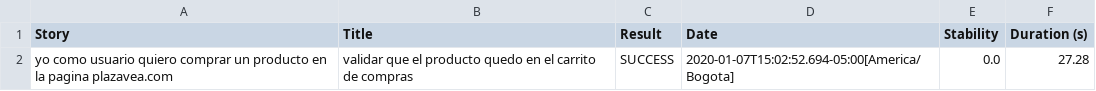
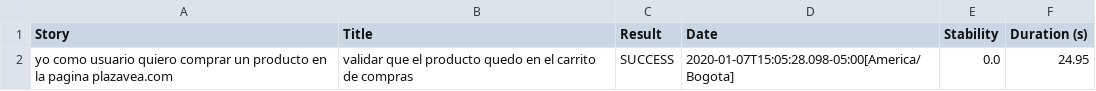
Before and after one commit to melissabte/RetoCompra, a CSV file: RetoSophos/target/site/serenity/01f5288b80adbd3af52a8ed68a4a616d3164f750229f80da1ef344382d948835.csv, drawn as a sheet.

```diff
--- a/RetoSophos/target/site/serenity/01f5288b80adbd3af52a8ed68a4a616d3164f750229f80da1ef344382d948835.csv
+++ b/RetoSophos/target/site/serenity/01f5288b80adbd3af52a8ed68a4a616d3164f750229f80da1ef344382d948835.csv
@@ -1,2 +1,2 @@
 "Story","Title","Result","Date","Stability","Duration (s)"
-"yo como usuario quiero comprar un producto en la pagina plazavea.com","validar que el producto quedo en el carrito de compras","SUCCESS","2020-01-07T15:02:52.694-05:00[America/Bogota]","0.0","27.28"
+"yo como usuario quiero comprar un producto en la pagina plazavea.com","validar que el producto quedo en el carrito de compras","SUCCESS","2020-01-07T15:05:28.098-05:00[America/Bogota]","0.0","24.95"
```
Also changed, not shown: RetoSophos/target/site/serenity/0eb4c1363a46bd56d799cfb90f4c413ef782328e68829d0e026d7bd7f6f7a2cb.csv, RetoSophos/target/site/serenity/a08ad470b594f87384db34b1b7f91da8c2233479d1d94ff3be3ad55a53e2a79a.csv, 34 other files.
